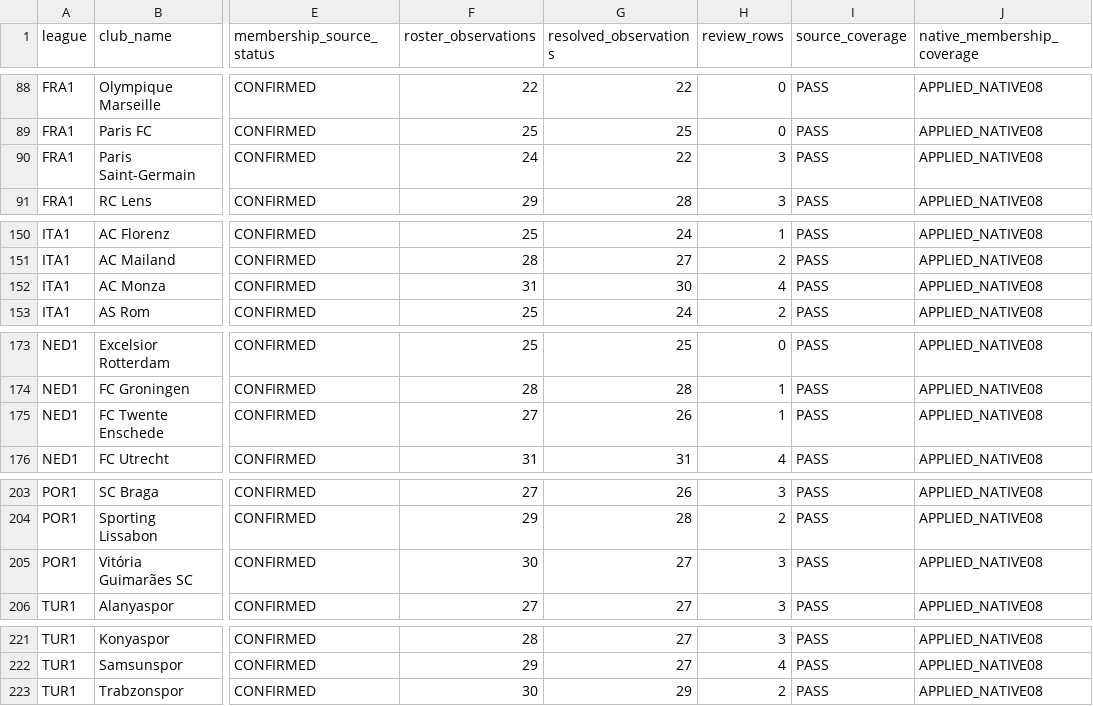
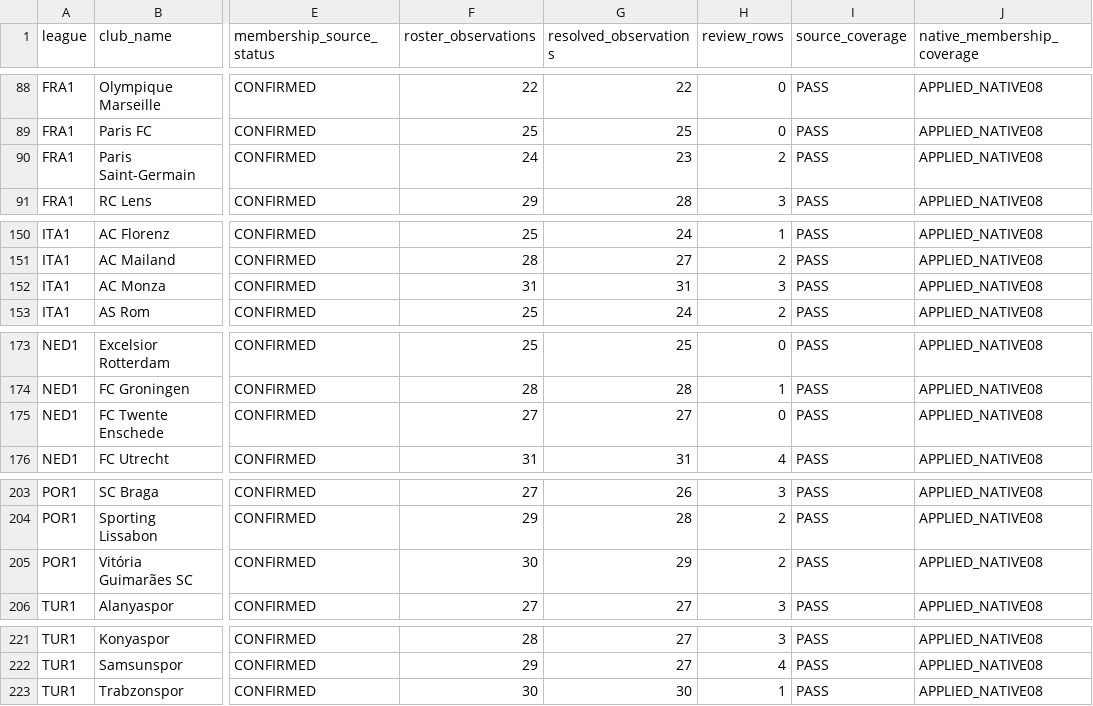
Before and after one commit to Matchekk/FIFA-Manager-27-Fan-Made-, a CSV file: reports/current/integration/CLUB_COVERAGE_MATRIX.csv, drawn as a sheet; only a part is shown, gaps mark what is left out; the diff covers the shown part only; the diff names each change by its address in the sheet, - before the commit and + after, or states it on an @@ line.

```diff
--- a/reports/current/integration/CLUB_COVERAGE_MATRIX.csv
+++ b/reports/current/integration/CLUB_COVERAGE_MATRIX.csv
-G90 (resolved_observations): 22
+G90 (resolved_observations): 23
-H90 (review_rows): 3
+H90 (review_rows): 2
-G152 (resolved_observations): 30
+G152 (resolved_observations): 31
-H152 (review_rows): 4
+H152 (review_rows): 3
-G175 (resolved_observations): 26
+G175 (resolved_observations): 27
-H175 (review_rows): 1
+H175 (review_rows): 0
-G205 (resolved_observations): 27
+G205 (resolved_observations): 29
-H205 (review_rows): 3
+H205 (review_rows): 2
-G223 (resolved_observations): 29
+G223 (resolved_observations): 30
-H223 (review_rows): 2
+H223 (review_rows): 1
```
Also changed, not shown: 27 edited cells elsewhere in this file, data/current/integration/candidate-squad-plan.csv, reports/current/integration/essential-state-blockers.csv, 15 other files.
